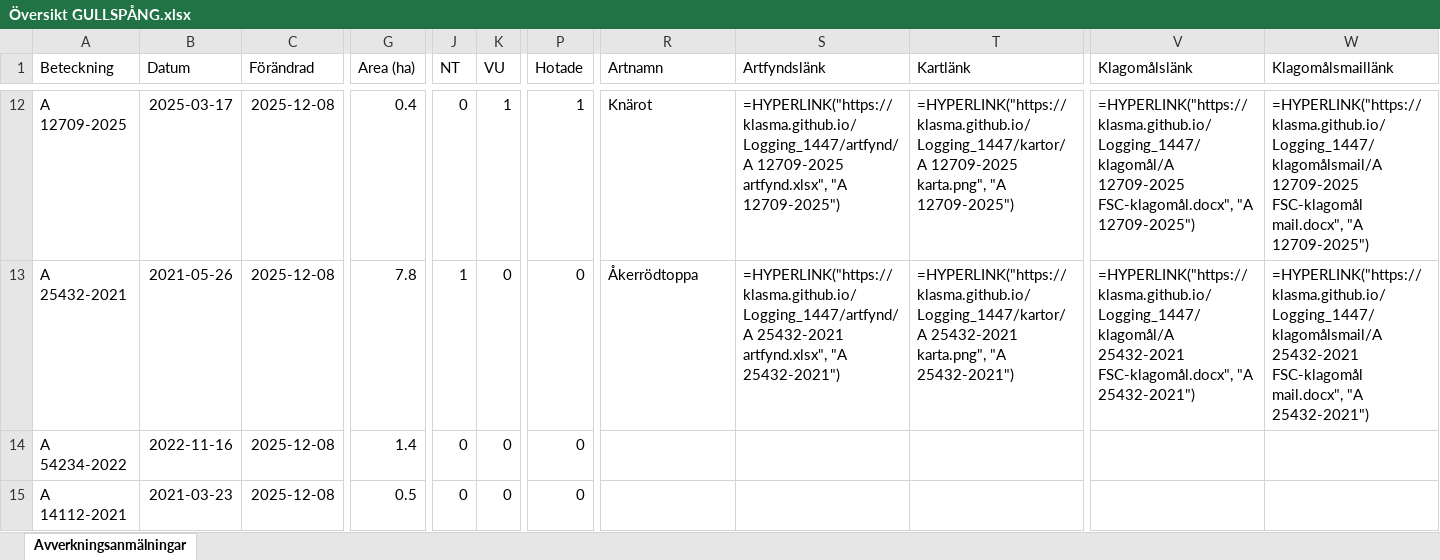
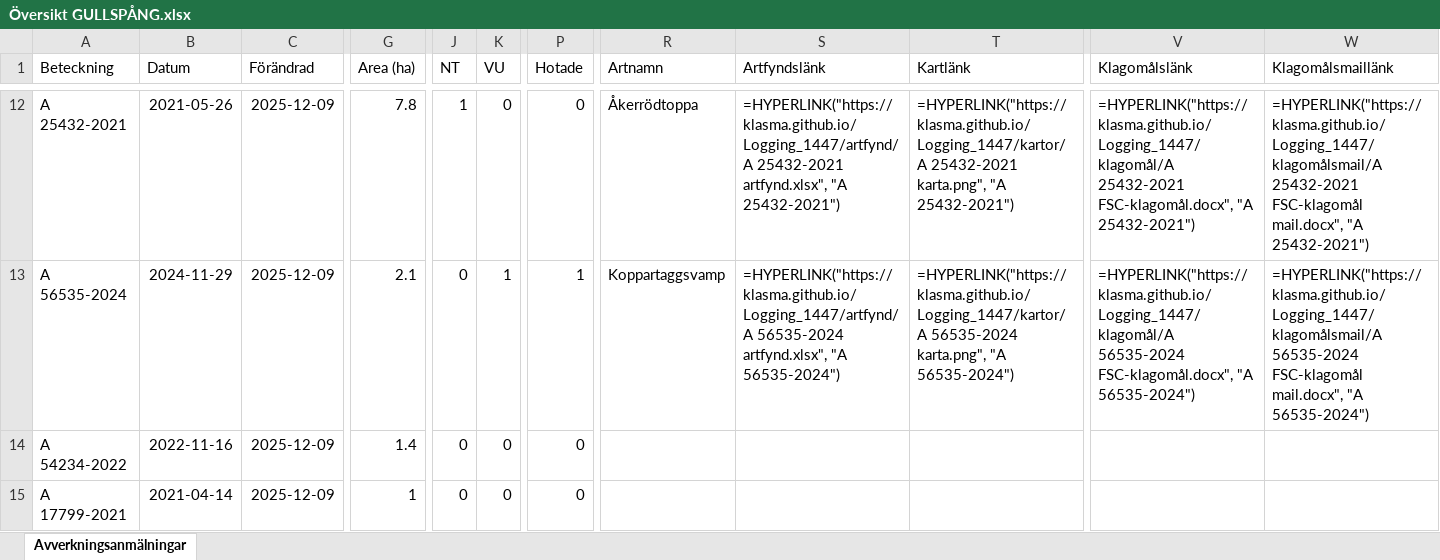
Before and after one commit to klasma/Logging_1447, an Excel workbook: Översikt GULLSPÅNG.xlsx, sheet Avverkningsanmälningar, drawn as a sheet; only a part is shown, gaps mark what is left out; values as stored, in another font and other column widths than the file's, no borders; formulas without a stored value are shown as written; the diff covers the shown part only; the diff names each change by its address in the sheet, - before the commit and + after, or states it on an @@ line.

```diff
--- a/Översikt GULLSPÅNG.xlsx (sheet Avverkningsanmälningar)
+++ b/Översikt GULLSPÅNG.xlsx (sheet Avverkningsanmälningar)
-A12 (Beteckning): A 12709-2025
+A12 (Beteckning): A 25432-2021
-B12 (Datum): 2025-03-17
+B12 (Datum): 2021-05-26
-C12:C15 (Förändrad): 2025-12-08
+C12:C15 (Förändrad): 2025-12-09
-G12 (Area (ha)): 0.4
+G12 (Area (ha)): 7.8
-J12 (NT): 0
+J12 (NT): 1
-K12 (VU): 1
+K12 (VU): 0
-P12 (Hotade): 1
+P12 (Hotade): 0
-R12 (Artnamn): Knärot
+R12 (Artnamn): Åkerrödtoppa
-S12 (Artfyndslänk): =HYPERLINK("https://klasma.github.io/Logging_1447/artfynd/A 12709-2025 artfynd.xlsx", "A 12709-2025")
+S12 (Artfyndslänk): =HYPERLINK("https://klasma.github.io/Logging_1447/artfynd/A 25432-2021 artfynd.xlsx", "A 25432-2021")
-T12 (Kartlänk): =HYPERLINK("https://klasma.github.io/Logging_1447/kartor/A 12709-2025 karta.png", "A 12709-2025")
+T12 (Kartlänk): =HYPERLINK("https://klasma.github.io/Logging_1447/kartor/A 25432-2021 karta.png", "A 25432-2021")
-V12 (Klagomålslänk): =HYPERLINK("https://klasma.github.io/Logging_1447/klagomål/A 12709-2025 FSC-klagomål.docx", "A 12709-2025")
+V12 (Klagomålslänk): =HYPERLINK("https://klasma.github.io/Logging_1447/klagomål/A 25432-2021 FSC-klagomål.docx", "A 25432-2021")
-W12 (Klagomålsmaillänk): =HYPERLINK("https://klasma.github.io/Logging_1447/klagomålsmail/A 12709-2025 FSC-klagomål mail.docx", "A 12709-2025")
+W12 (Klagomålsmaillänk): =HYPERLINK("https://klasma.github.io/Logging_1447/klagomålsmail/A 25432-2021 FSC-klagomål mail.docx", "A 25432-2021")
-A13 (Beteckning): A 25432-2021
+A13 (Beteckning): A 56535-2024
-B13 (Datum): 2021-05-26
+B13 (Datum): 2024-11-29
-G13 (Area (ha)): 7.8
+G13 (Area (ha)): 2.1
-J13 (NT): 1
+J13 (NT): 0
-K13 (VU): 0
+K13 (VU): 1
-P13 (Hotade): 0
+P13 (Hotade): 1
-R13 (Artnamn): Åkerrödtoppa
+R13 (Artnamn): Koppartaggsvamp
-S13 (Artfyndslänk): =HYPERLINK("https://klasma.github.io/Logging_1447/artfynd/A 25432-2021 artfynd.xlsx", "A 25432-2021")
+S13 (Artfyndslänk): =HYPERLINK("https://klasma.github.io/Logging_1447/artfynd/A 56535-2024 artfynd.xlsx", "A 56535-2024")
-T13 (Kartlänk): =HYPERLINK("https://klasma.github.io/Logging_1447/kartor/A 25432-2021 karta.png", "A 25432-2021")
+T13 (Kartlänk): =HYPERLINK("https://klasma.github.io/Logging_1447/kartor/A 56535-2024 karta.png", "A 56535-2024")
-V13 (Klagomålslänk): =HYPERLINK("https://klasma.github.io/Logging_1447/klagomål/A 25432-2021 FSC-klagomål.docx", "A 25432-2021")
+V13 (Klagomålslänk): =HYPERLINK("https://klasma.github.io/Logging_1447/klagomål/A 56535-2024 FSC-klagomål.docx", "A 56535-2024")
-W13 (Klagomålsmaillänk): =HYPERLINK("https://klasma.github.io/Logging_1447/klagomålsmail/A 25432-2021 FSC-klagomål mail.docx", "A 25432-2021")
+W13 (Klagomålsmaillänk): =HYPERLINK("https://klasma.github.io/Logging_1447/klagomålsmail/A 56535-2024 FSC-klagomål mail.docx", "A 56535-2024")
-A15 (Beteckning): A 14112-2021
+A15 (Beteckning): A 17799-2021
-B15 (Datum): 2021-03-23
+B15 (Datum): 2021-04-14
-G15 (Area (ha)): 0.5
+G15 (Area (ha)): 1
```
Also changed, not shown: 1062 edited cells elsewhere in this sheet, artfynd/A 12709-2025 artfynd.xlsx, artfynd/A 37138-2021 artfynd.xlsx, 57 other files.
